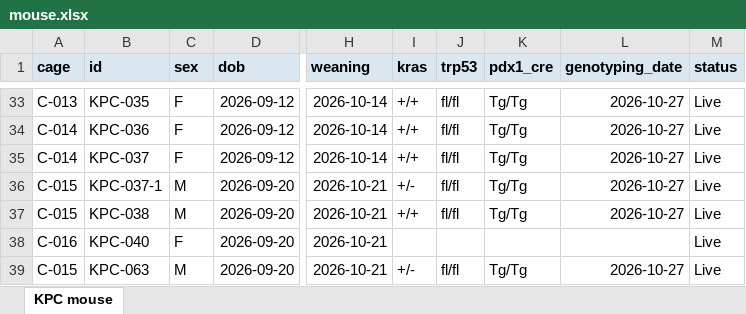
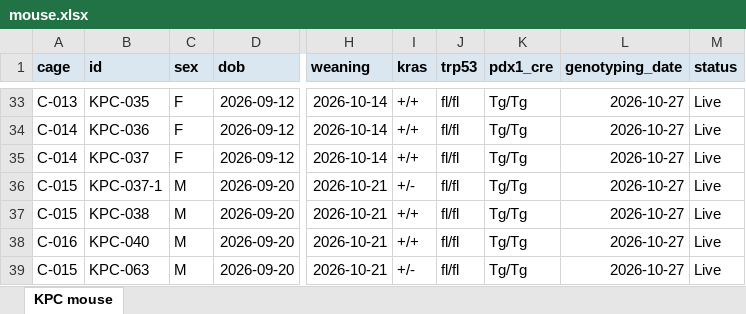
Before and after one commit to splab8247/lab-stock, an Excel workbook: mouse.xlsx, sheet KPC mouse, drawn as a sheet; only a part is shown, gaps mark what is left out; values as stored, in another font and other column widths than the file's, no borders; conditional formats not drawn; the diff names each change by its address in the sheet, - before the commit and + after, or states it on an @@ line.

```diff
--- a/mouse.xlsx (sheet KPC mouse)
+++ b/mouse.xlsx (sheet KPC mouse)
-C38 (sex): F
+C38 (sex): M
-I38 (kras): (empty)
+I38 (kras): +/+
-J38 (trp53): (empty)
+J38 (trp53): fl/fl
-K38 (pdx1_cre): (empty)
+K38 (pdx1_cre): Tg/Tg
-L38 (genotyping_date): (empty)
+L38 (genotyping_date): 2026-10-27
```
Also changed, not shown: stock.xlsx.
